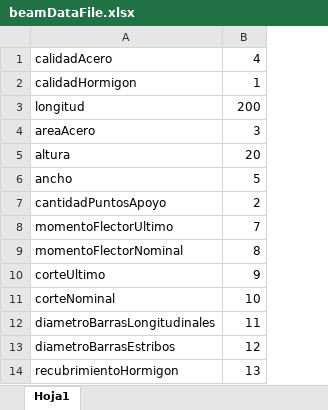
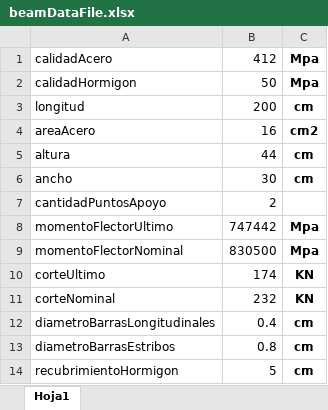
Before and after one commit to LuisAli22/beam-diagnostic-system, an Excel workbook: src/beam_diagnostic_system/resources/beamDataFile.xlsx, sheet Hoja1, drawn as a sheet; values as stored, in another font and other column widths than the file's, no borders; removed rows and columns are numbered as before the commit, all else as after; the diff names each change by its address in the sheet, - before the commit and + after, or states it on an @@ line.

Commit message:
planilla excel con datos de viga que verifica todo

```diff
--- a/src/beam_diagnostic_system/resources/beamDataFile.xlsx (sheet Hoja1)
+++ b/src/beam_diagnostic_system/resources/beamDataFile.xlsx (sheet Hoja1)
-column B, rows 1-14: 4 | 1 | 200 | 3 | 20 | 5 | 2 | 7 | 8 | 9 | 10 | 11 | 12 | 13
+column B, rows 1-14: 412 | 50 | 200 | 16 | 44 | 30 | 2 | 747442 | 830500 | 174 | 232 | 0.4 | 0.8 | 5
+column C, rows 1-14: Mpa | Mpa | cm | cm2 | cm | cm |  | Mpa | Mpa | KN | KN | cm | cm | cm
```
